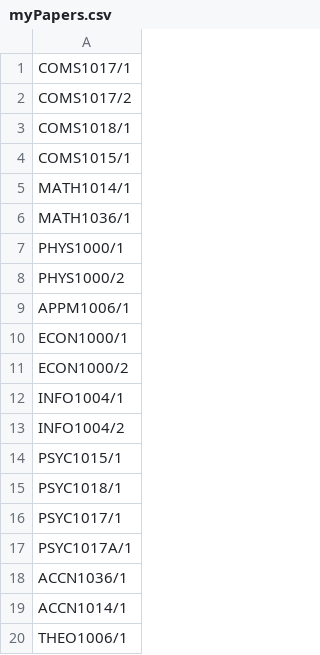
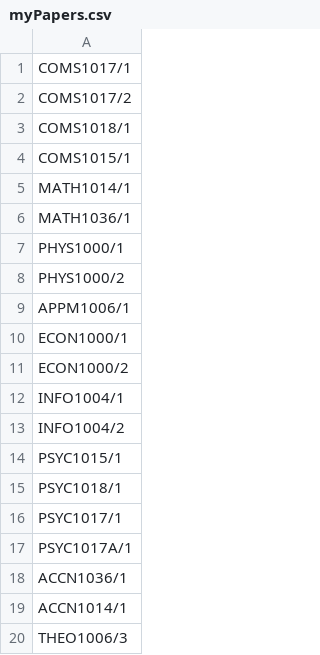
Before and after one commit to Thando-James/SDP-Backend, a CSV file: sdp_backend/myPapers.csv, drawn as a sheet.

Commit message:
Changed Students file

```diff
--- a/sdp_backend/myPapers.csv
+++ b/sdp_backend/myPapers.csv
@@ -19,2 +19,2 @@ ACCN1036/1
 ACCN1014/1
-THEO1006/1
+THEO1006/3
```
